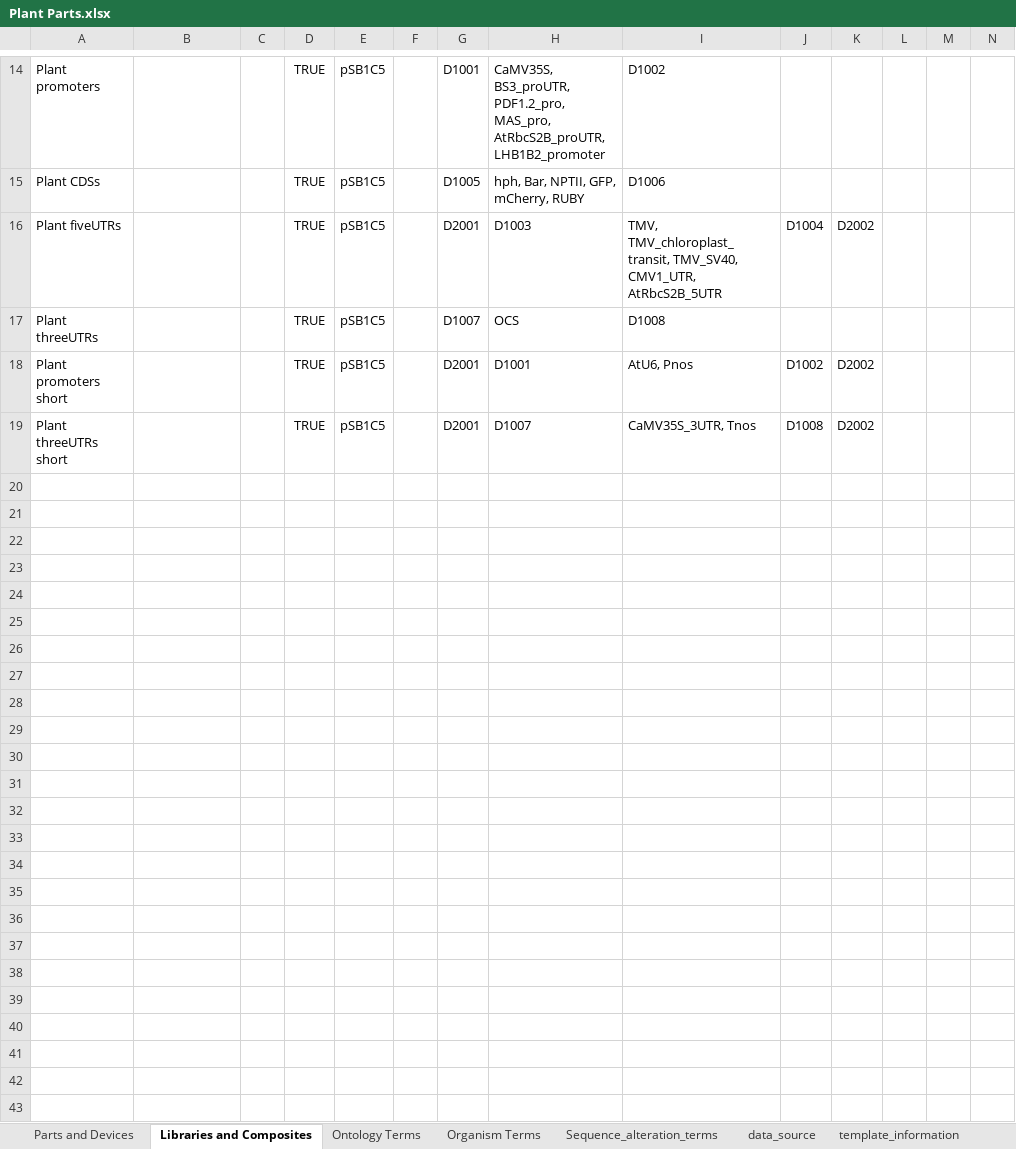
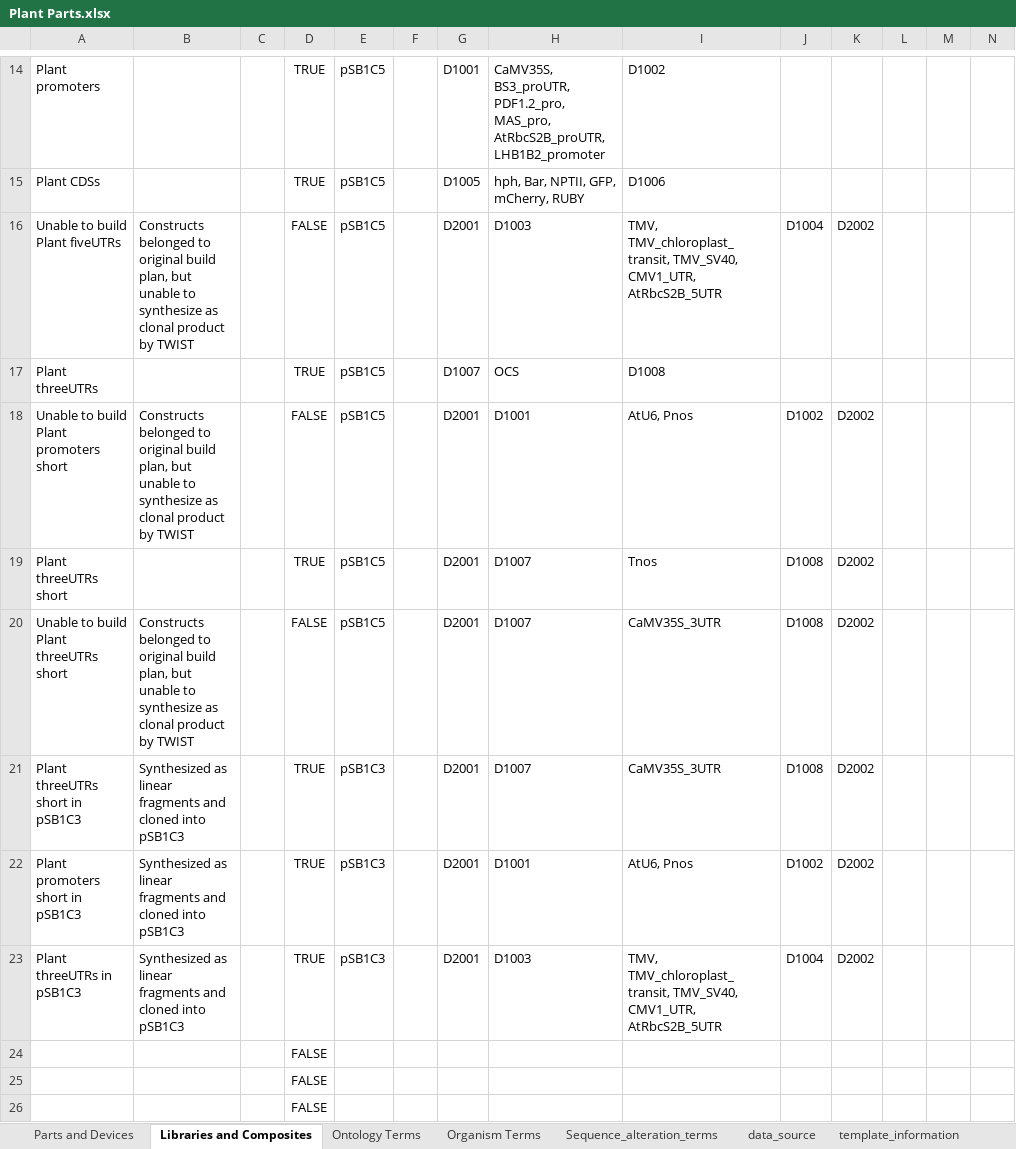
Before and after one commit to iGEM-Engineering/iGEM-distribution, an Excel workbook: Plant Parts/Plant Parts.xlsx, sheet Libraries and Composites, drawn as a sheet; only a part is shown, gaps mark what is left out; values as stored, in another font and other column widths than the file's, no borders; table styles not drawn; rows hold the shown columns only; the diff names each change by its address in the sheet, - before the commit and + after, or states it on an @@ line.

Commit message:
Updated several collections with unable to be built and cloned into pSB1C3
List of unable to be built but also unable to be cloned from linear (for different reasons)
K1033902 (Chromoproteins)
BCD13 (RBS)
BBa_B0010 (Terminators)
J23103 / J23108 (Anderson Promoters)

```diff
--- a/Plant Parts/Plant Parts.xlsx (sheet Libraries and Composites)
+++ b/Plant Parts/Plant Parts.xlsx (sheet Libraries and Composites)
-A16: Plant fiveUTRs
+A16: Unable to build Plant fiveUTRs
-B16: (empty)
+B16: Constructs belonged to original build plan, but unable to synthesize as clonal product by TWIST
-D16: TRUE
+D16: FALSE
-A18: Plant promoters short
+A18: Unable to build Plant promoters short
-B18: (empty)
+B18: Constructs belonged to original build plan, but unable to synthesize as clonal product by TWIST
-D18: TRUE
+D18: FALSE
-I19: CaMV35S_3UTR, Tnos
+I19: Tnos
+row 20: Unable to build Plant threeUTRs short | Constructs belonged to original build plan, but unable to synthesize as clonal product by TWIST |  | FALSE | pSB1C5 |  | D2001 | D1007 | CaMV35S_3UTR | D1008 | D2002
+row 21: Plant threeUTRs short in pSB1C3 | Synthesized as linear fragments and cloned into pSB1C3 |  | TRUE | pSB1C3 |  | D2001 | D1007 | CaMV35S_3UTR | D1008 | D2002
+row 22: Plant promoters short in pSB1C3 | Synthesized as linear fragments and cloned into pSB1C3 |  | TRUE | pSB1C3 |  | D2001 | D1001 | AtU6, Pnos | D1002 | D2002
+row 23: Plant threeUTRs in pSB1C3 | Synthesized as linear fragments and cloned into pSB1C3 |  | TRUE | pSB1C3 |  | D2001 | D1003 | TMV, TMV_chloroplast_transit, TMV_SV40, CMV1_UTR, AtRbcS2B_5UTR | D1004 | D2002
+row 24:  |  |  | FALSE
+row 25:  |  |  | FALSE
+row 26:  |  |  | FALSE
```
Also changed, not shown: sheet Parts and Devices, Anderson Promoters/Anderson Promoters.xlsx, Chromoproteins/Chromoproteins.xlsx, 2 other files.
